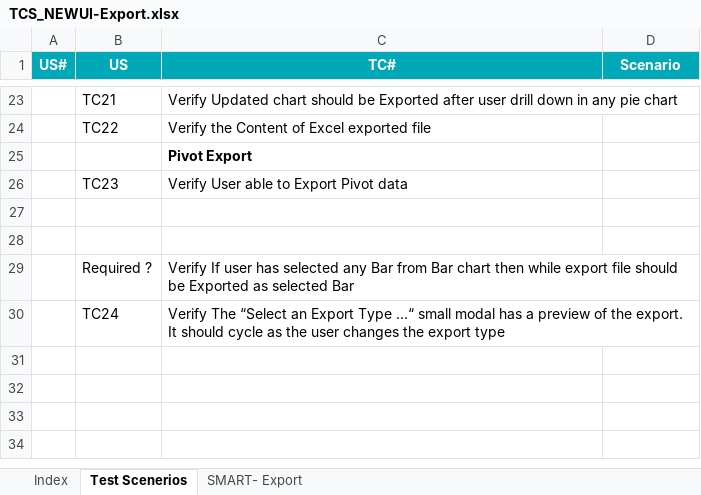
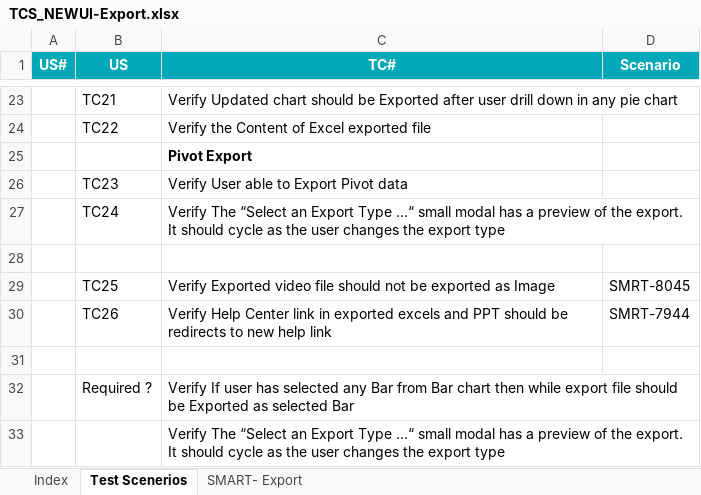
Before and after one commit to sumitmt/AdIntel_Smart, an Excel workbook: TCS_NEWUI-Export.xlsx, sheet Test Scenerios, drawn as a sheet; only a part is shown, gaps mark what is left out; values as stored, in another font and other column widths than the file's, no borders; charts and pictures not drawn; addresses are those after the commit; the diff names each change by its address in the sheet, - before the commit and + after, or states it on an @@ line.

Commit message:
Export --> Remarks : file updated with tc no - 23,24,25,26

```diff
--- a/TCS_NEWUI-Export.xlsx (sheet Test Scenerios)
+++ b/TCS_NEWUI-Export.xlsx (sheet Test Scenerios)
+row 27:  | TC24 | Verify The “Select an Export Type ...“ small modal has a preview of the export. It should cycle as the user changes the export type
+row 29:  | TC25 | Verify Exported video file should not be exported as Image | SMRT-8045
+row 30:  | TC26 | Verify Help Center link in exported excels and PPT should be redirects to new help link | SMRT-7944
-B33 (US): TC24
+B33 (US): (empty)
```
Also changed, not shown: sheet SMART- Export, sheet Index, formulas that keep their value, charts or pictures.
